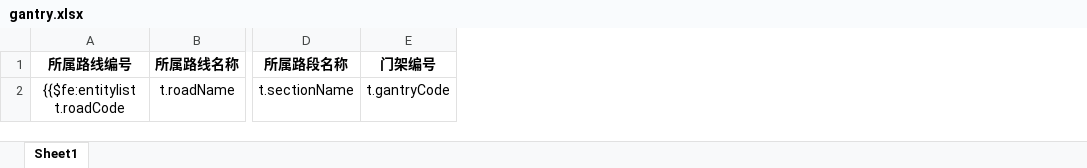
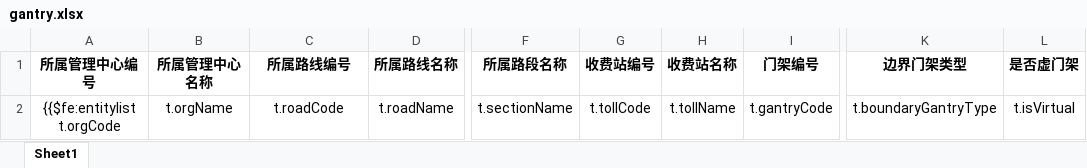
Before and after one commit to kai-cn/car-monit-backend, an Excel workbook: ruoyi-admin/src/main/resources/templates/export/gantry.xlsx, sheet Sheet1, drawn as a sheet; only a part is shown, gaps mark what is left out; values as stored, in another font and other column widths than the file's, no borders; addresses are those after the commit; the diff names each change by its address in the sheet, - before the commit and + after, or states it on an @@ line.

```diff
--- a/ruoyi-admin/src/main/resources/templates/export/gantry.xlsx (sheet Sheet1)
+++ b/ruoyi-admin/src/main/resources/templates/export/gantry.xlsx (sheet Sheet1)
+column A (所属管理中心编号), row 2: {{$fe:entitylist t.orgCode
+column B (所属管理中心名称), row 2: t.orgName
+column G (收费站编号), row 2: t.tollCode
+column H (收费站名称), row 2: t.tollName
+column K (边界门架类型), row 2: t.boundaryGantryType
+column L (是否虚门架), row 2: t.isVirtual
-C2 (所属路线编号): {{$fe:entitylist t.roadCode
+C2 (所属路线编号): t.roadCode
```
Also changed, not shown: 2 other files.
